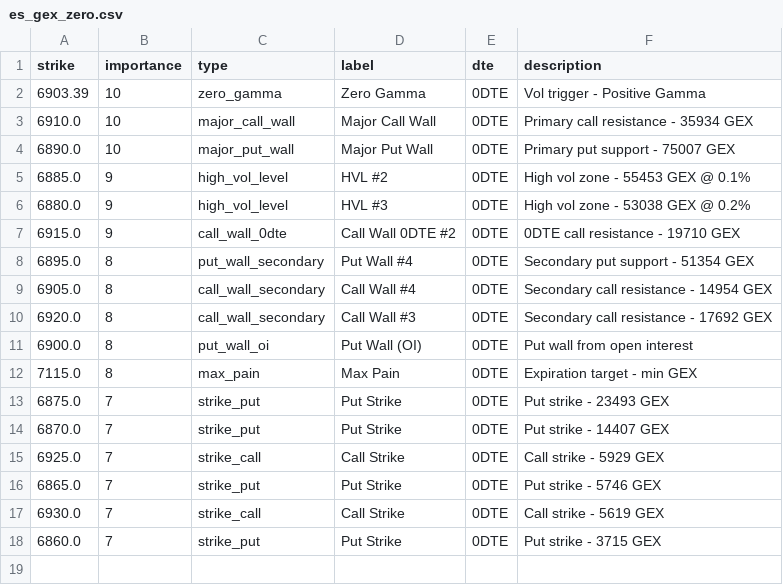
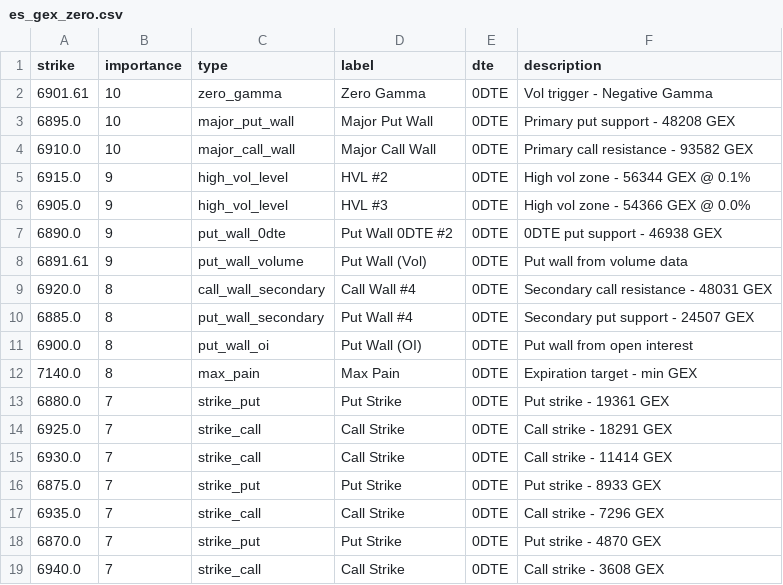
Before and after one commit to enzocosson/gex-levels-manual, a CSV file: es_gex_zero.csv, drawn as a sheet.

```diff
--- a/es_gex_zero.csv
+++ b/es_gex_zero.csv
@@ -1,18 +1,19 @@
 strike,importance,type,label,dte,description
-6903.39,10,zero_gamma,Zero Gamma,0DTE,Vol trigger - Positive Gamma
-6910.0,10,major_call_wall,Major Call Wall,0DTE,Primary call resistance - 35934 GEX
-6890.0,10,major_put_wall,Major Put Wall,0DTE,Primary put support - 75007 GEX
-6885.0,9,high_vol_level,HVL #2,0DTE,High vol zone - 55453 GEX @ 0.1%
-6880.0,9,high_vol_level,HVL #3,0DTE,High vol zone - 53038 GEX @ 0.2%
-6915.0,9,call_wall_0dte,Call Wall 0DTE #2,0DTE,0DTE call resistance - 19710 GEX
-6895.0,8,put_wall_secondary,Put Wall #4,0DTE,Secondary put support - 51354 GEX
-6905.0,8,call_wall_secondary,Call Wall #4,0DTE,Secondary call resistance - 14954 GEX
-6920.0,8,call_wall_secondary,Call Wall #3,0DTE,Secondary call resistance - 17692 GEX
+6901.61,10,zero_gamma,Zero Gamma,0DTE,Vol trigger - Negative Gamma
+6895.0,10,major_put_wall,Major Put Wall,0DTE,Primary put support - 48208 GEX
+6910.0,10,major_call_wall,Major Call Wall,0DTE,Primary call resistance - 93582 GEX
+6915.0,9,high_vol_level,HVL #2,0DTE,High vol zone - 56344 GEX @ 0.1%
+6905.0,9,high_vol_level,HVL #3,0DTE,High vol zone - 54366 GEX @ 0.0%
+6890.0,9,put_wall_0dte,Put Wall 0DTE #2,0DTE,0DTE put support - 46938 GEX
+6891.61,9,put_wall_volume,Put Wall (Vol),0DTE,Put wall from volume data
+6920.0,8,call_wall_secondary,Call Wall #4,0DTE,Secondary call resistance - 48031 GEX
+6885.0,8,put_wall_secondary,Put Wall #4,0DTE,Secondary put support - 24507 GEX
 6900.0,8,put_wall_oi,Put Wall (OI),0DTE,Put wall from open interest
-7115.0,8,max_pain,Max Pain,0DTE,Expiration target - min GEX
-6875.0,7,strike_put,Put Strike,0DTE,Put strike - 23493 GEX
-6870.0,7,strike_put,Put Strike,0DTE,Put strike - 14407 GEX
-6925.0,7,strike_call,Call Strike,0DTE,Call strike - 5929 GEX
-6865.0,7,strike_put,Put Strike,0DTE,Put strike - 5746 GEX
-6930.0,7,strike_call,Call Strike,0DTE,Call strike - 5619 GEX
-6860.0,7,strike_put,Put Strike,0DTE,Put strike - 3715 GEX
+7140.0,8,max_pain,Max Pain,0DTE,Expiration target - min GEX
+6880.0,7,strike_put,Put Strike,0DTE,Put strike - 19361 GEX
+6925.0,7,strike_call,Call Strike,0DTE,Call strike - 18291 GEX
+6930.0,7,strike_call,Call Strike,0DTE,Call strike - 11414 GEX
+6875.0,7,strike_put,Put Strike,0DTE,Put strike - 8933 GEX
+6935.0,7,strike_call,Call Strike,0DTE,Call strike - 7296 GEX
+6870.0,7,strike_put,Put Strike,0DTE,Put strike - 4870 GEX
+6940.0,7,strike_call,Call Strike,0DTE,Call strike - 3608 GEX
```
Also changed, not shown: es_gex_full.csv, es_gex_one.csv, 5 other files.
